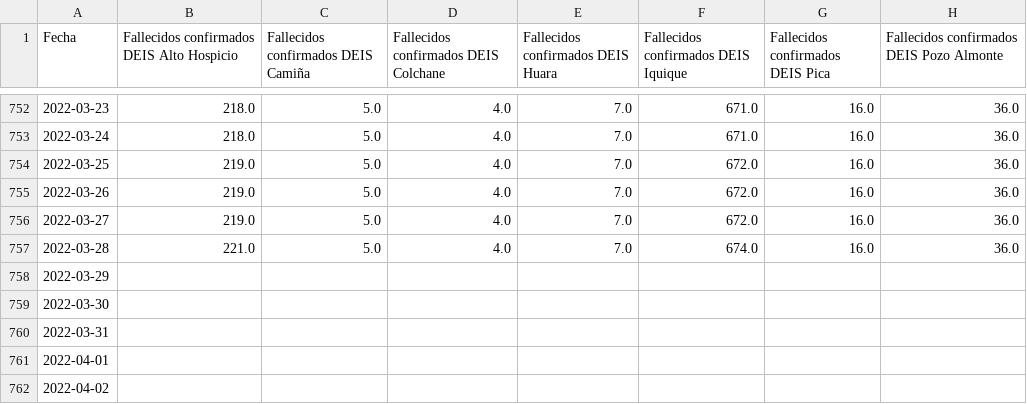
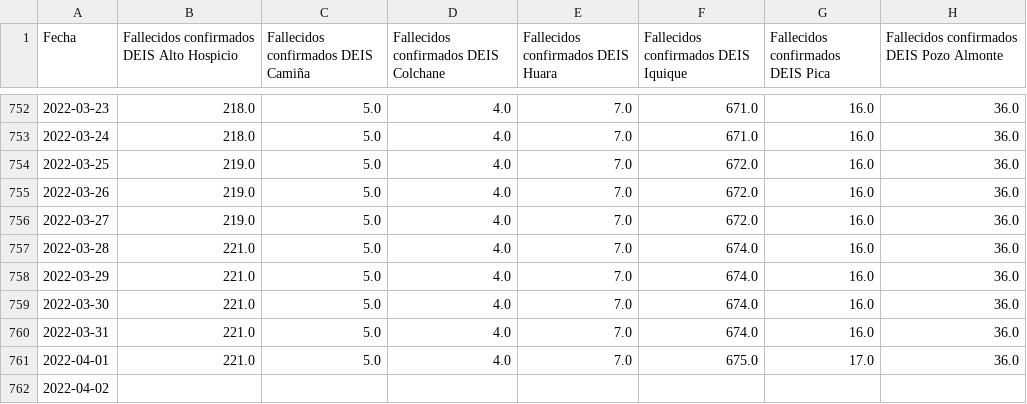
Before and after one commit to pandemiaventana/pandemiaventana, a CSV file: out/site/csv/data15.csv, drawn as a sheet; only a part is shown, gaps mark what is left out.

```diff
--- a/out/site/csv/data15.csv
+++ b/out/site/csv/data15.csv
@@ -757,6 +757,6 @@ Fecha,Fallecidos confirmados DEIS Alto Hospicio,Fallecidos confirmados DEIS Cami
 2022-03-28,221.0,5.0,4.0,7.0,674.0,16.0,36.0
-2022-03-29,,,,,,,
-2022-03-30,,,,,,,
-2022-03-31,,,,,,,
-2022-04-01,,,,,,,
+2022-03-29,221.0,5.0,4.0,7.0,674.0,16.0,36.0
+2022-03-30,221.0,5.0,4.0,7.0,674.0,16.0,36.0
+2022-03-31,221.0,5.0,4.0,7.0,674.0,16.0,36.0
+2022-04-01,221.0,5.0,4.0,7.0,675.0,17.0,36.0
 2022-04-02,,,,,,,
```
Also changed, not shown: out/site/csv/data14.csv, out/site/csv/data16.csv, 45 other files.
